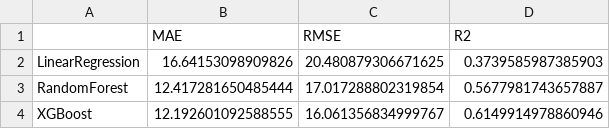
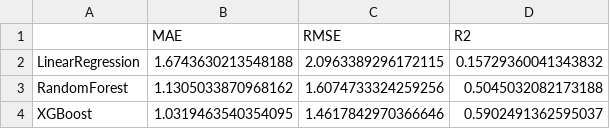
Before and after one commit to mesonicDEVAJ18/F1StrategyPredictor, a CSV file: scripts/results/train_model/train_model_model_metrics.csv, drawn as a sheet.

```diff
--- a/scripts/results/train_model/train_model_model_metrics.csv
+++ b/scripts/results/train_model/train_model_model_metrics.csv
@@ -1,4 +1,4 @@
 ,MAE,RMSE,R2
-LinearRegression,16.64153098909826,20.480879306671625,0.3739585987385903
-RandomForest,12.417281650485444,17.017288802319854,0.5677981743657887
-XGBoost,12.192601092588555,16.061356834999767,0.6149914978860946
+LinearRegression,1.6743630213548188,2.0963389296172115,0.15729360041343832
+RandomForest,1.1305033870968162,1.6074733324259256,0.5045032082173188
+XGBoost,1.0319463540354095,1.4617842970366646,0.5902491362595037
```
Also changed, not shown: scripts/results/process_cardata/process_cardata_removed_rows_summary.csv, scripts/results/process_laps/process_laps_removed_rows_summary.csv, 42 other files.
